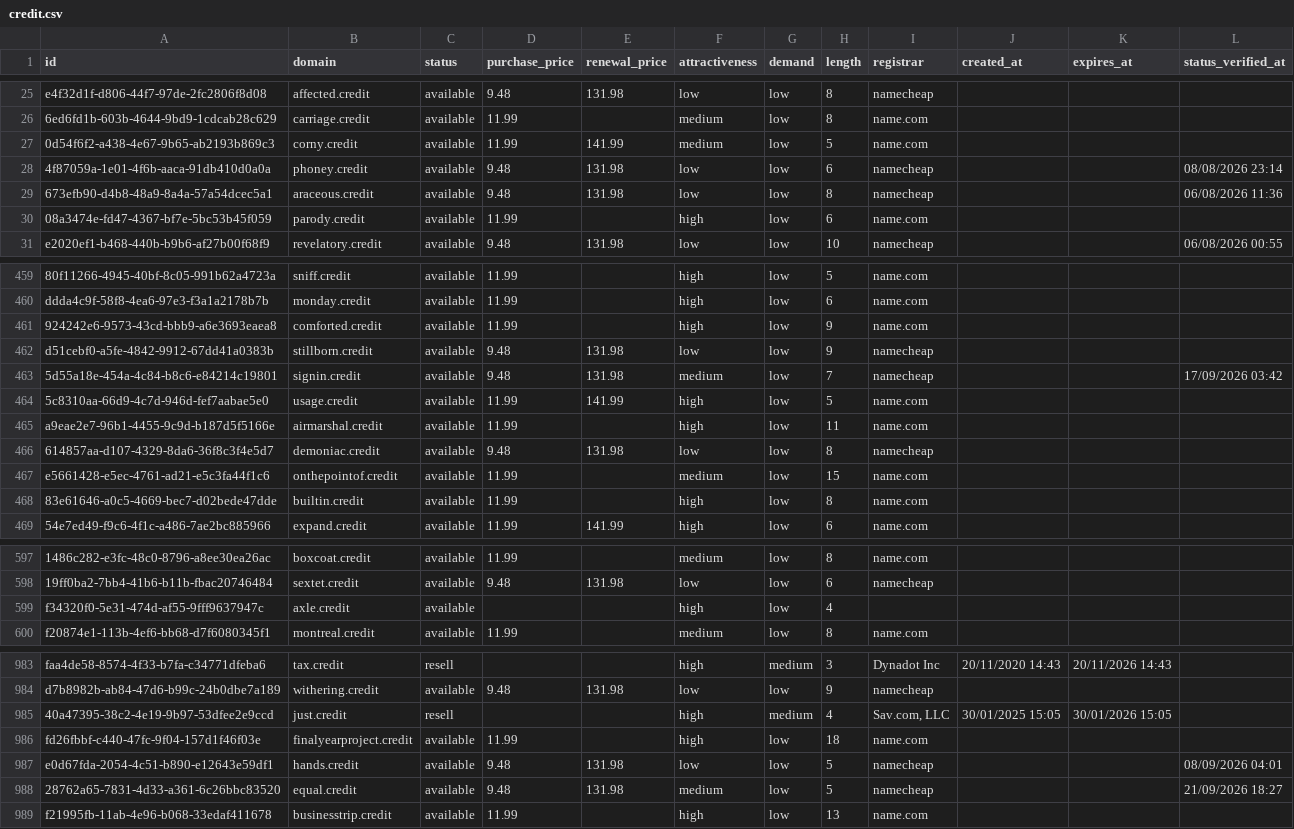
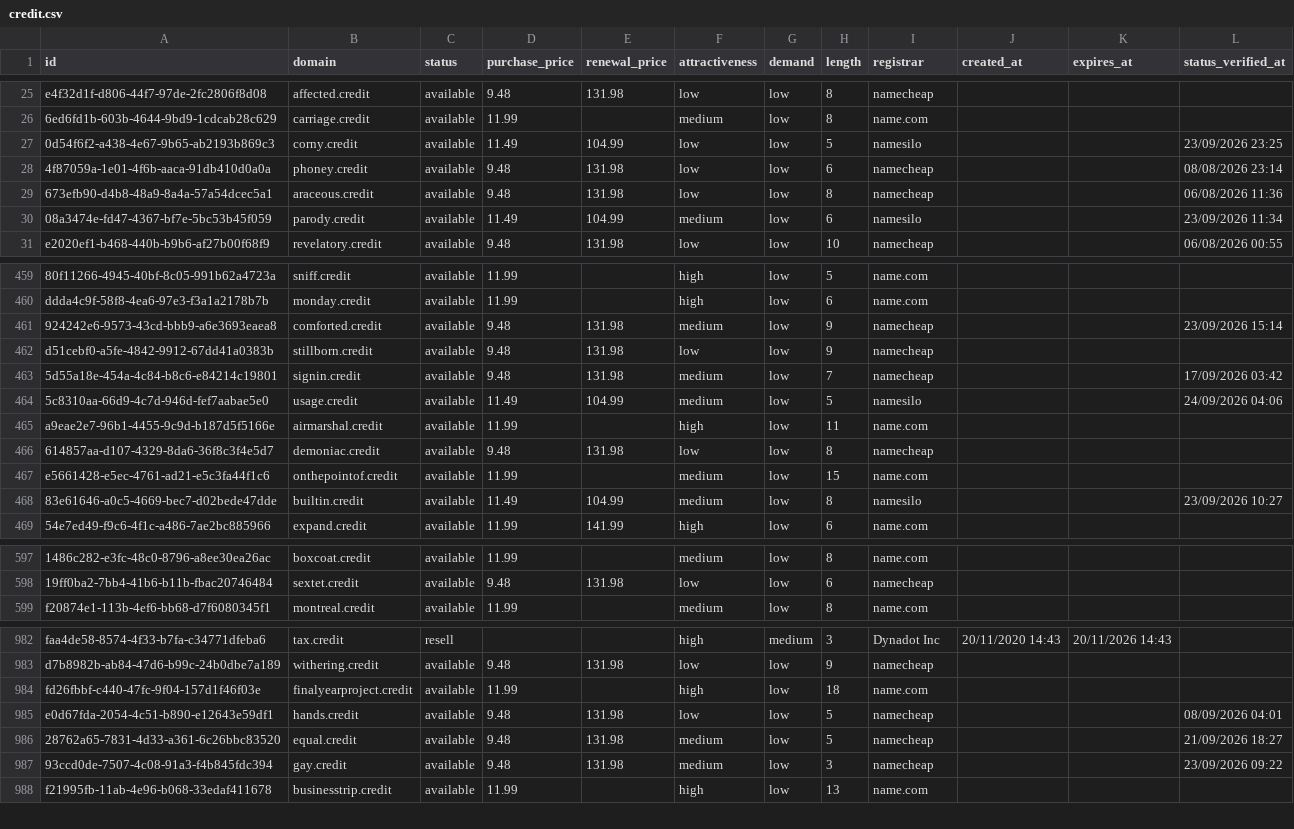
Before and after one commit to UniqueDomains/credit-oneword-domains, a CSV file: credit.csv, drawn as a sheet; only a part is shown, gaps mark what is left out; removed rows and columns are numbered as before the commit, all else as after; the diff covers the shown part only; the diff names each change by its address in the sheet, - before the commit and + after, or states it on an @@ line.

Commit message:
Domains update

```diff
--- a/credit.csv
+++ b/credit.csv
-D27 (purchase_price): 11.99
+D27 (purchase_price): 11.49
-E27 (renewal_price): 141.99
+E27 (renewal_price): 104.99
-F27 (attractiveness): medium
+F27 (attractiveness): low
-I27 (registrar): name.com
+I27 (registrar): namesilo
-L27 (status_verified_at): (empty)
+L27 (status_verified_at): 23/09/2026 23:25
-D30 (purchase_price): 11.99
+D30 (purchase_price): 11.49
-E30 (renewal_price): (empty)
+E30 (renewal_price): 104.99
-F30 (attractiveness): high
+F30 (attractiveness): medium
-I30 (registrar): name.com
+I30 (registrar): namesilo
-L30 (status_verified_at): (empty)
+L30 (status_verified_at): 23/09/2026 11:34
-D461 (purchase_price): 11.99
+D461 (purchase_price): 9.48
-E461 (renewal_price): (empty)
+E461 (renewal_price): 131.98
-F461 (attractiveness): high
+F461 (attractiveness): medium
-I461 (registrar): name.com
+I461 (registrar): namecheap
-L461 (status_verified_at): (empty)
+L461 (status_verified_at): 23/09/2026 15:14
-D464 (purchase_price): 11.99
+D464 (purchase_price): 11.49
-E464 (renewal_price): 141.99
+E464 (renewal_price): 104.99
-F464 (attractiveness): high
+F464 (attractiveness): medium
-I464 (registrar): name.com
+I464 (registrar): namesilo
-L464 (status_verified_at): (empty)
+L464 (status_verified_at): 24/09/2026 04:06
-D468 (purchase_price): 11.99
+D468 (purchase_price): 11.49
-E468 (renewal_price): (empty)
+E468 (renewal_price): 104.99
-F468 (attractiveness): high
+F468 (attractiveness): medium
-I468 (registrar): name.com
+I468 (registrar): namesilo
-L468 (status_verified_at): (empty)
+L468 (status_verified_at): 23/09/2026 10:27
-row 599: f34320f0-5e31-474d-af55-9fff9637947c | axle.credit | available |  |  | high | low | 4
-row 985: 40a47395-38c2-4e19-9b97-53dfee2e9ccd | just.credit | resell |  |  | high | medium | 4 | Sav.com, LLC | 30/01/2025 15:05 | 30/01/2026 15:05
+row 987: 93ccd0de-7507-4c08-91a3-f4b845fdc394 | gay.credit | available | 9.48 | 131.98 | medium | low | 3 | namecheap |  |  | 23/09/2026 09:22
```
Also changed, not shown: 1 added row and 140 edited cells elsewhere in this file, 4 other files.
